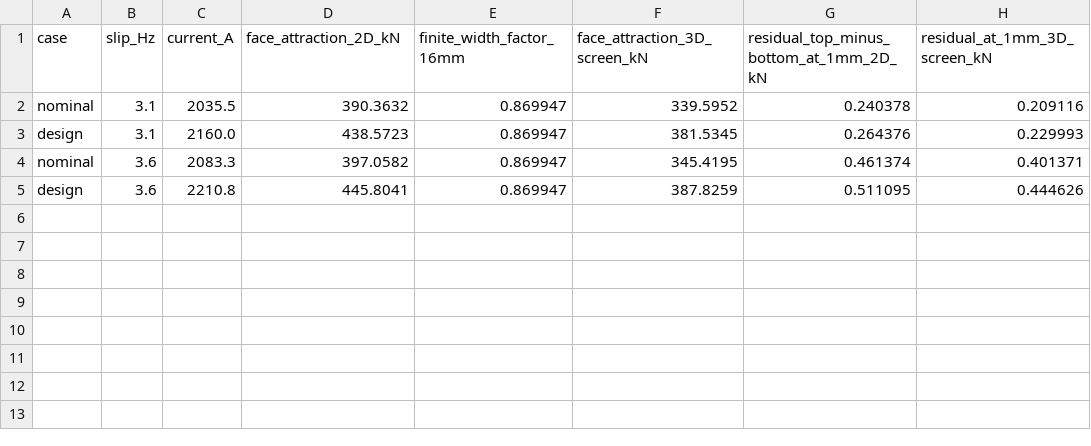
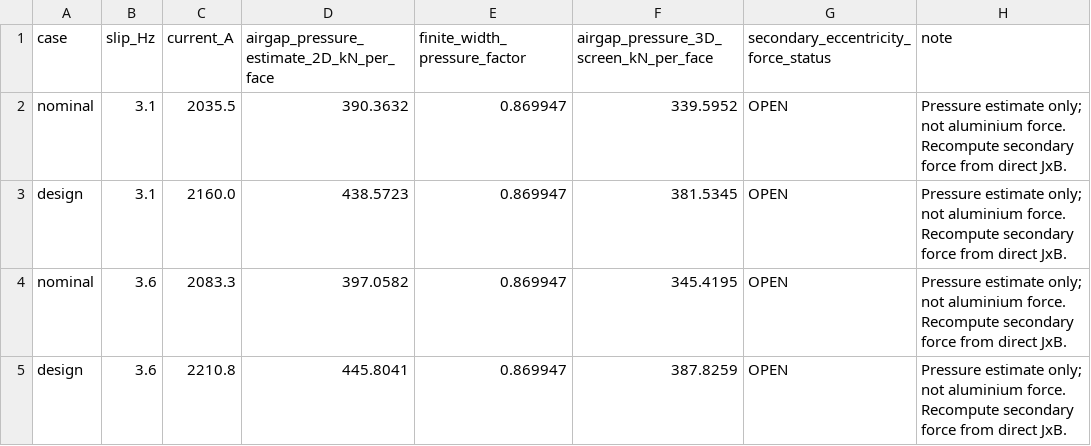
Before and after one commit to qingpishi/electro-propulsion, a CSV file: motor/simulation/20260922_16mm_local3d_normal_force.csv, drawn as a sheet.

Commit message:
fix: relabel 16 mm normal-force data as stator pressure only

```diff
--- a/motor/simulation/20260922_16mm_local3d_normal_force.csv
+++ b/motor/simulation/20260922_16mm_local3d_normal_force.csv
@@ -1,5 +1,5 @@
-case,slip_Hz,current_A,face_attraction_2D_kN,finite_width_factor_16mm,face_attraction_3D_screen_kN,residual_top_minus_bottom_at_1mm_2D_kN,residual_at_1mm_3D_screen_kN
-nominal,3.1,2035.5,390.3632,0.869947,339.5952,0.240378,0.209116
-design,3.1,2160.0,438.5723,0.869947,381.5345,0.264376,0.229993
-nominal,3.6,2083.3,397.0582,0.869947,345.4195,0.461374,0.401371
-design,3.6,2210.8,445.8041,0.869947,387.8259,0.511095,0.444626
+case,slip_Hz,current_A,airgap_pressure_estimate_2D_kN_per_face,finite_width_pressure_factor,airgap_pressure_3D_screen_kN_per_face,secondary_eccentricity_force_status,note
+nominal,3.1,2035.5,390.3632,0.869947,339.5952,OPEN,"Pressure estimate only; not aluminium force. Recompute secondary force from direct JxB."
+design,3.1,2160.0,438.5723,0.869947,381.5345,OPEN,"Pressure estimate only; not aluminium force. Recompute secondary force from direct JxB."
+nominal,3.6,2083.3,397.0582,0.869947,345.4195,OPEN,"Pressure estimate only; not aluminium force. Recompute secondary force from direct JxB."
+design,3.6,2210.8,445.8041,0.869947,387.8259,OPEN,"Pressure estimate only; not aluminium force. Recompute secondary force from direct JxB."
```
